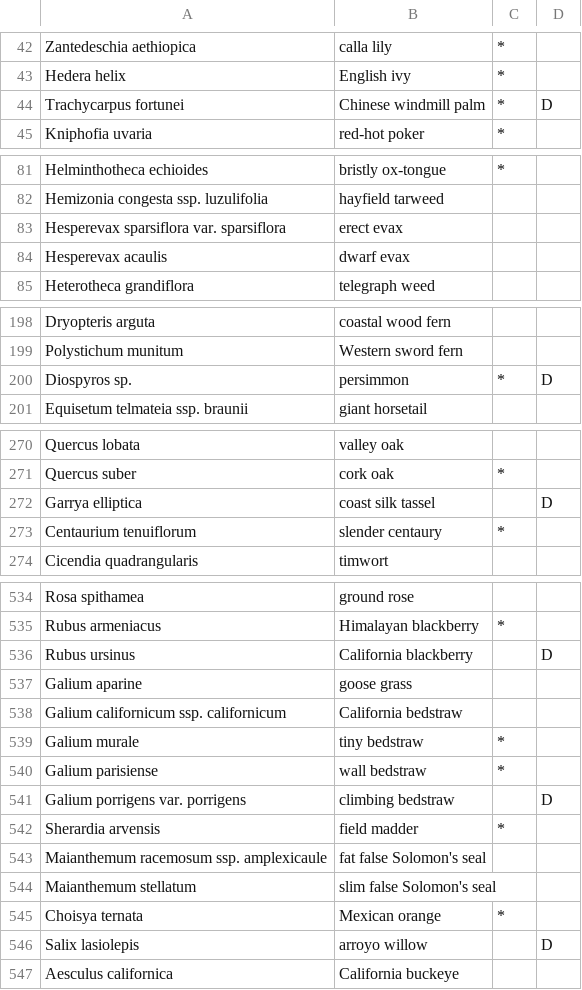
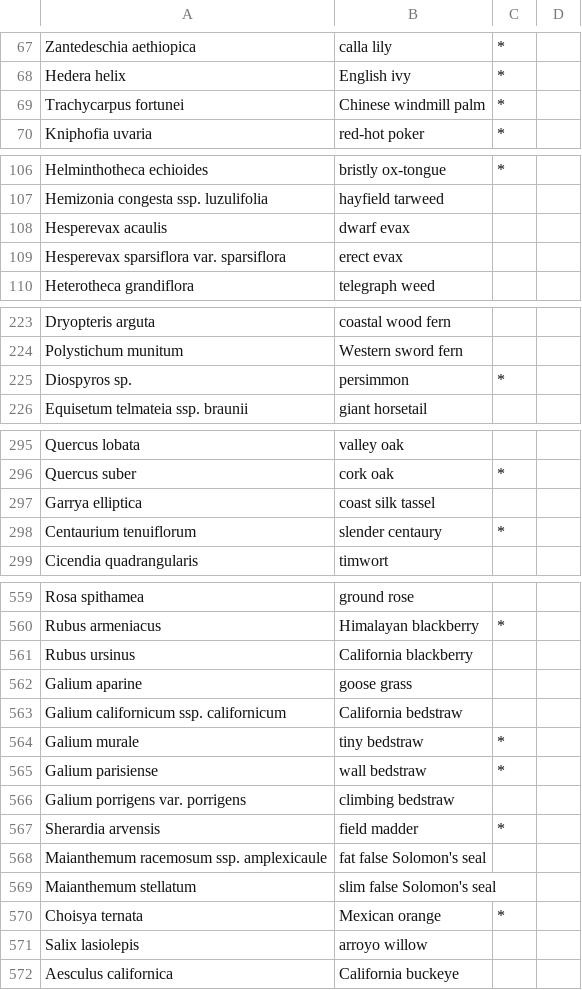
Before and after one commit to dawfedora/surveytool, a TSV file: data/SurveyPlantList.tsv, drawn as a sheet; only a part is shown, gaps mark what is left out; the diff covers the shown part only.

```diff
--- a/data/SurveyPlantList.tsv
+++ b/data/SurveyPlantList.tsv
@@ -44 +69 @@ Hedera helix	English ivy	*
-Trachycarpus fortunei	Chinese windmill palm	*	D
+Trachycarpus fortunei	Chinese windmill palm	*
@@ -82,0 +108 @@ Hemizonia congesta ssp. luzulifolia	hayfield tarweed
+Hesperevax acaulis	dwarf evax	
@@ -84 +109,0 @@ Hesperevax sparsiflora var. sparsiflora	erect evax
-Hesperevax acaulis	dwarf evax		
@@ -200 +225 @@ Polystichum munitum	Western sword fern
-Diospyros sp.	persimmon	*	D
+Diospyros sp.	persimmon	*
@@ -272 +297 @@ Quercus suber	cork oak	*
-Garrya elliptica	coast silk tassel		D
+Garrya elliptica	coast silk tassel	
@@ -536 +561 @@ Rubus armeniacus	Himalayan blackberry	*
-Rubus ursinus	California blackberry		D
+Rubus ursinus	California blackberry	
@@ -541 +566 @@ Galium parisiense	wall bedstraw	*
-Galium porrigens var. porrigens	climbing bedstraw		D
+Galium porrigens var. porrigens	climbing bedstraw	
@@ -546 +571 @@ Choisya ternata	Mexican orange	*
-Salix lasiolepis	arroyo willow		D
+Salix lasiolepis	arroyo willow	
```
Also changed, not shown: 14 added rows, 12 moved rows and 13 edited cells elsewhere in this file, 2 other files.
